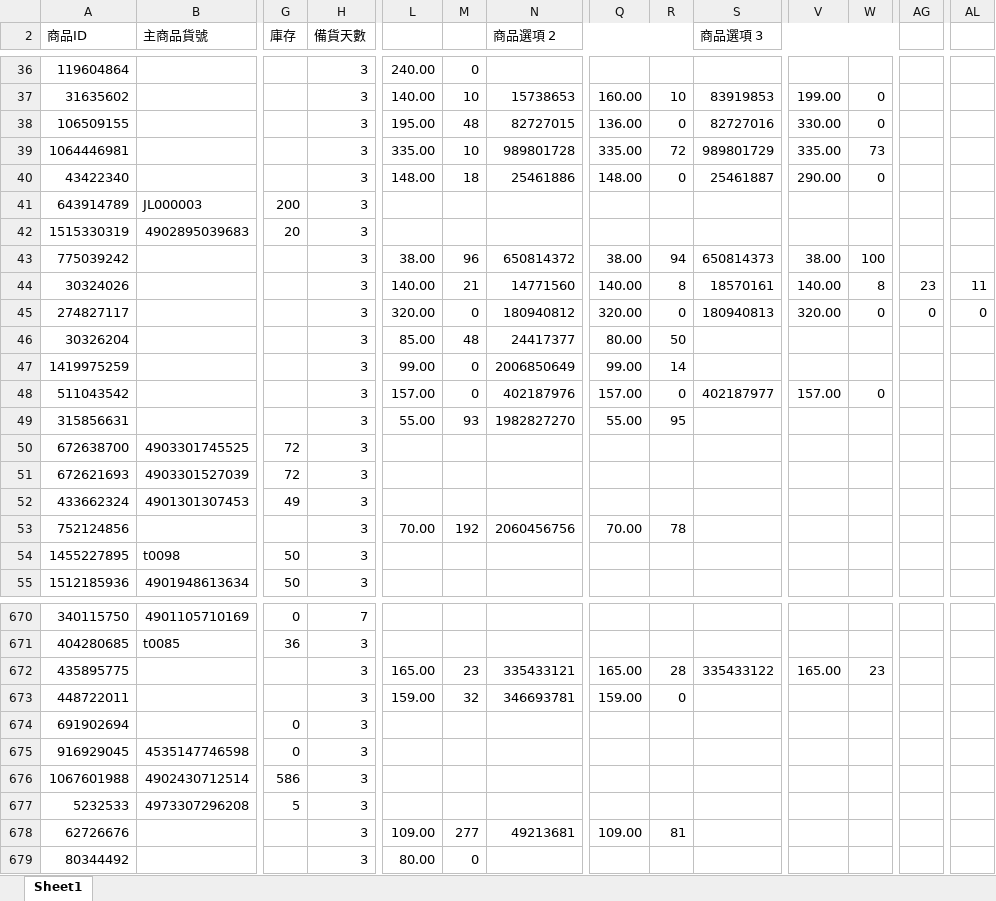
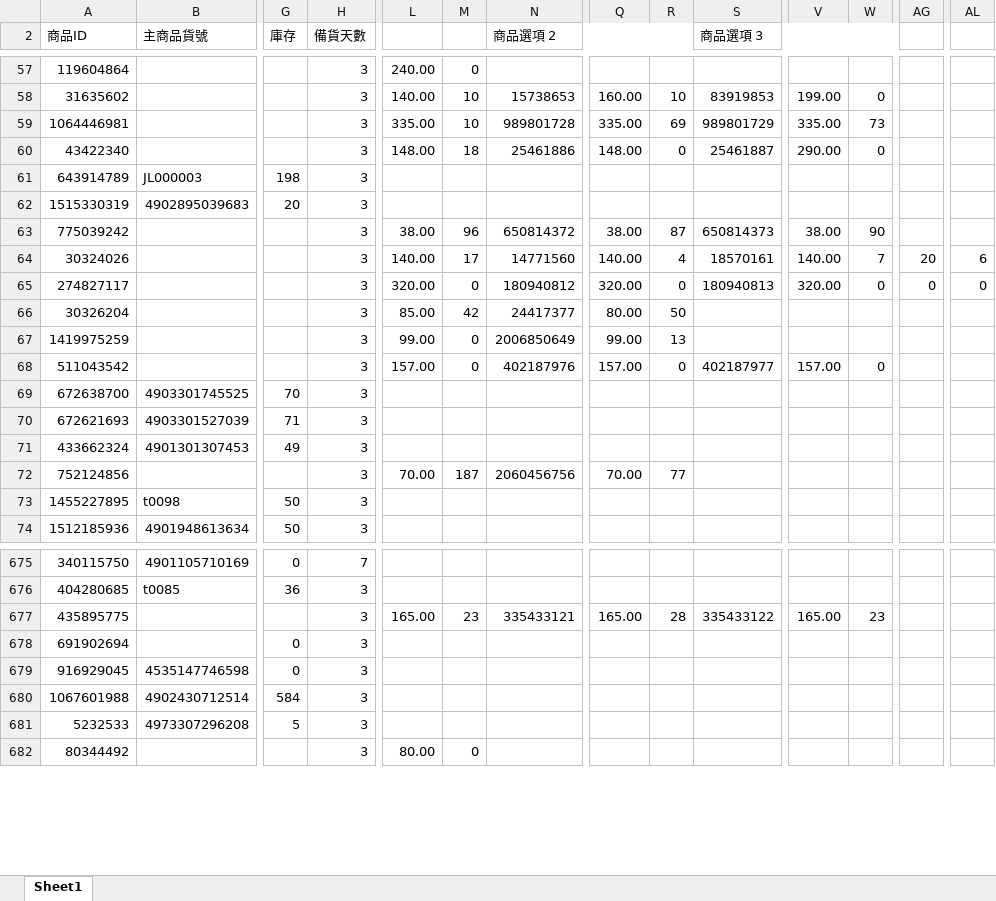
Before and after one commit to yashichi05/shopee-prd, an Excel workbook: a.xlsx, sheet Sheet1, drawn as a sheet; only a part is shown, gaps mark what is left out; values as stored, in another font and other column widths than the file's, no cell formats; removed rows and columns are numbered as before the commit, all else as after; rows hold the shown columns only; the diff covers the shown part only; the diff names each change by its address in the sheet, - before the commit and + after, or states it on an @@ line.

```diff
--- a/a.xlsx (sheet Sheet1)
+++ b/a.xlsx (sheet Sheet1)
-row 38: 106509155 |  |  | 3 | 195.00 | 48 | 82727015 | 136.00 | 0 | 82727016 | 330.00 | 0
-R59: 72
+R59: 69
-G61 (庫存): 200
+G61 (庫存): 198
-R63: 94
+R63: 87
-W63: 100
+W63: 90
-M64: 21
+M64: 17
-R64: 8
+R64: 4
-W64: 8
+W64: 7
-AG64: 23
+AG64: 20
-AL64: 11
+AL64: 6
-M66: 48
+M66: 42
-R67: 14
+R67: 13
-row 49: 315856631 |  |  | 3 | 55.00 | 93 | 1982827270 | 55.00 | 95
-G69 (庫存): 72
+G69 (庫存): 70
-G70 (庫存): 72
+G70 (庫存): 71
-M72: 192
+M72: 187
-R72: 78
+R72: 77
-row 673: 448722011 |  |  | 3 | 159.00 | 32 | 346693781 | 159.00 | 0
-G680 (庫存): 586
+G680 (庫存): 584
-row 678: 62726676 |  |  | 3 | 109.00 | 277 | 49213681 | 109.00 | 81
```
Also changed, not shown: 15 added rows, 9 removed rows, 8 moved rows and 112 edited cells elsewhere in this sheet, cell formats, hidden cells, 10 other files.
